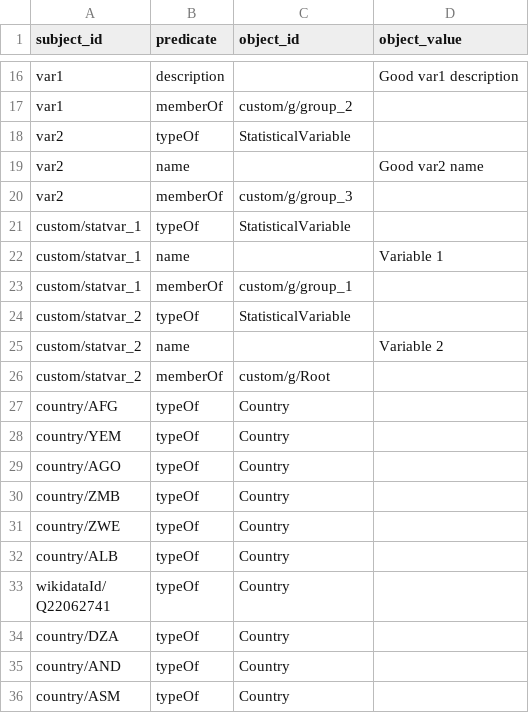
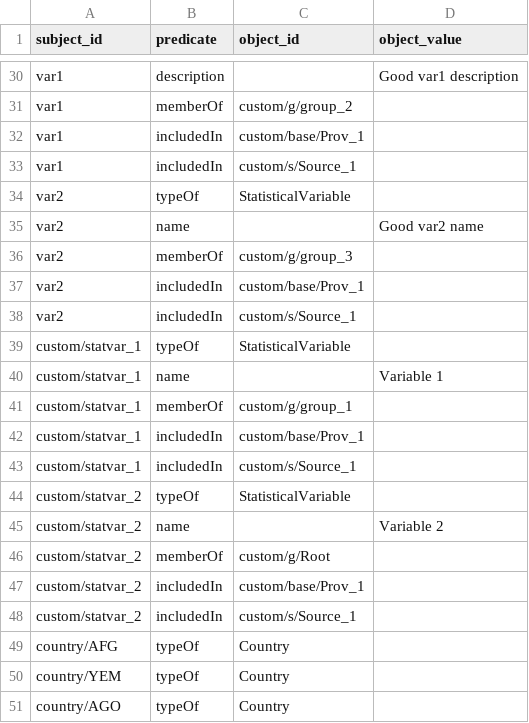
Before and after one commit to datacommonsorg/import, a CSV file: simple/sample/output/triples.csv, drawn as a sheet; only a part is shown, gaps mark what is left out; the shorter side is filled out with more unchanged rows; the diff covers the shown part only; the diff names each change by its address in the sheet, - before the commit and + after, or states it on an @@ line.

Commit message:
Add support for sources and provenances.

```diff
--- a/simple/sample/output/triples.csv
+++ b/simple/sample/output/triples.csv
+row 32: var1 | includedIn | custom/base/Prov_1
+row 33: var1 | includedIn | custom/s/Source_1
+row 37: var2 | includedIn | custom/base/Prov_1
+row 38: var2 | includedIn | custom/s/Source_1
+row 42: custom/statvar_1 | includedIn | custom/base/Prov_1
+row 43: custom/statvar_1 | includedIn | custom/s/Source_1
+row 47: custom/statvar_2 | includedIn | custom/base/Prov_1
+row 48: custom/statvar_2 | includedIn | custom/s/Source_1
```
Also changed, not shown: 14 added rows elsewhere in this file, simple/sample/output/observations_countries.csv, simple/sample/output/observations_powerplants.csv, 15 other files.
